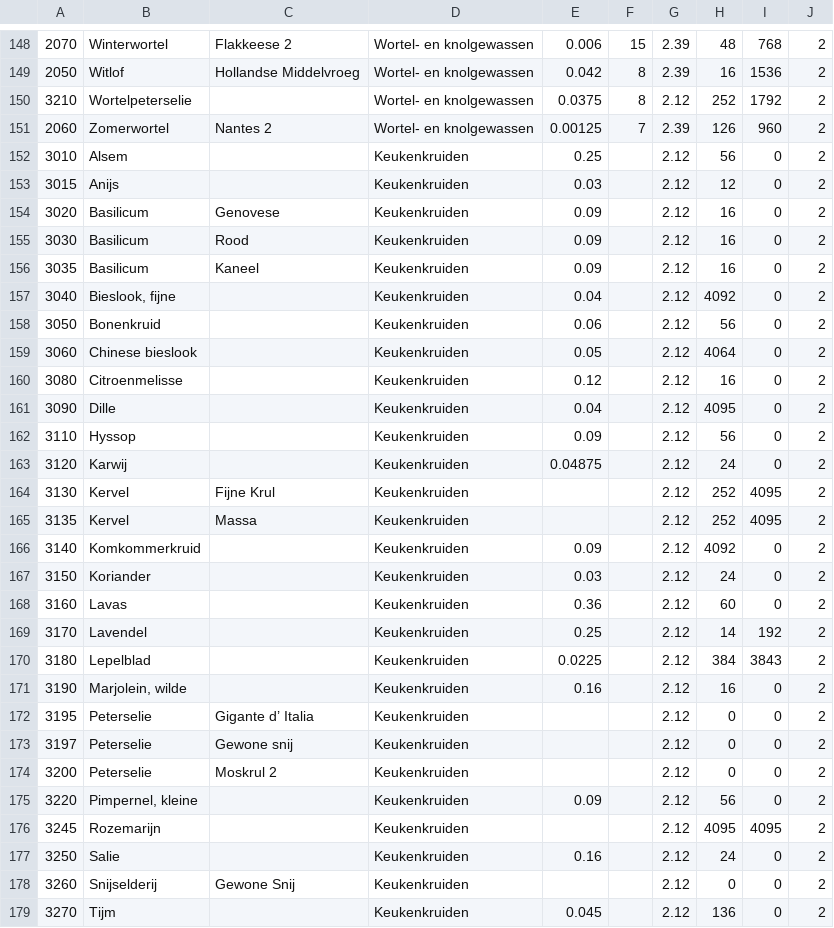
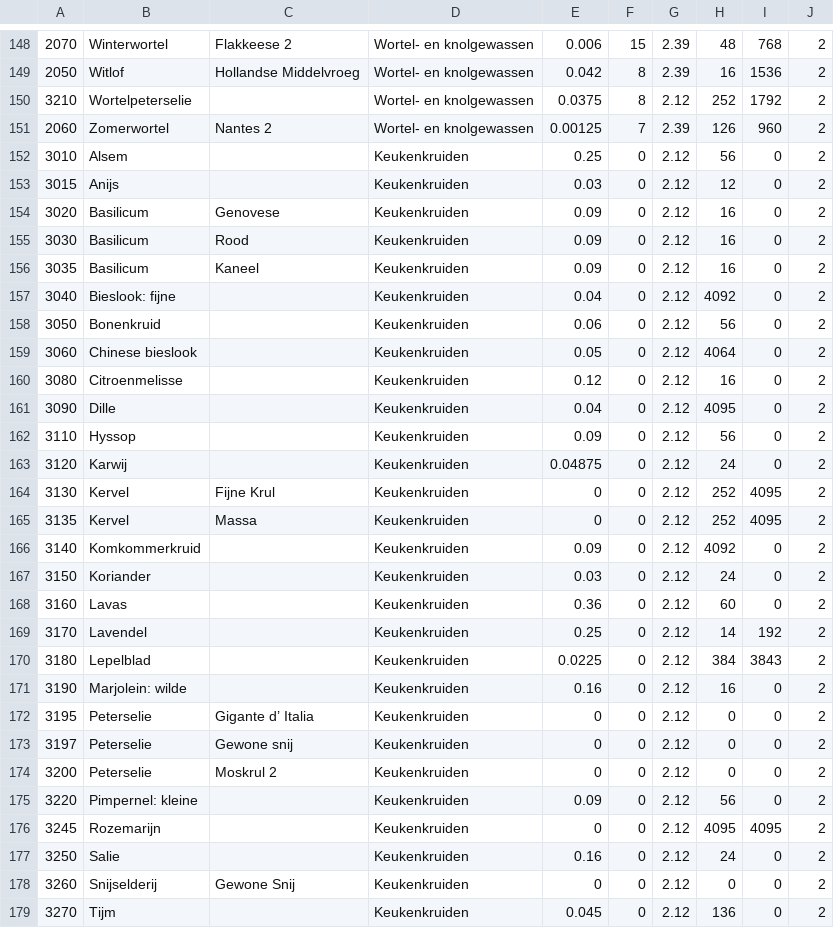
Before and after one commit to erooijak/oogstplanner, a CSV file: CropData.csv, drawn as a sheet; only a part is shown, gaps mark what is left out; the diff covers the shown part only.

Commit message:
Improve input test data by replacing empty strings with 0

```diff
--- a/CropData.csv
+++ b/CropData.csv
@@ -151,29 +151,29 @@
 2060,Zomerwortel ,Nantes 2 ,Wortel- en knolgewassen,0.00125,7,2.39,126,960,2
-3010,Alsem,,Keukenkruiden,0.25,,2.12,56,0,2
-3015,Anijs,,Keukenkruiden,0.03,,2.12,12,0,2
-3020,Basilicum,Genovese,Keukenkruiden,0.09,,2.12,16,0,2
-3030,Basilicum,Rood,Keukenkruiden,0.09,,2.12,16,0,2
-3035,Basilicum,Kaneel,Keukenkruiden,0.09,,2.12,16,0,2
-3040,"Bieslook, fijne ",,Keukenkruiden,0.04,,2.12,4092,0,2
-3050,Bonenkruid,,Keukenkruiden,0.06,,2.12,56,0,2
-3060,Chinese bieslook,,Keukenkruiden,0.05,,2.12,4064,0,2
-3080,Citroenmelisse,,Keukenkruiden,0.12,,2.12,16,0,2
-3090,Dille,,Keukenkruiden,0.04,,2.12,4095,0,2
-3110,Hyssop,,Keukenkruiden,0.09,,2.12,56,0,2
-3120,Karwij,,Keukenkruiden,0.04875,,2.12,24,0,2
-3130,Kervel,Fijne Krul,Keukenkruiden,,,2.12,252,4095,2
-3135,Kervel,Massa,Keukenkruiden,,,2.12,252,4095,2
-3140,Komkommerkruid ,,Keukenkruiden,0.09,,2.12,4092,0,2
-3150,Koriander,,Keukenkruiden,0.03,,2.12,24,0,2
-3160,Lavas,,Keukenkruiden,0.36,,2.12,60,0,2
-3170,Lavendel,,Keukenkruiden,0.25,,2.12,14,192,2
-3180,Lepelblad,,Keukenkruiden,0.0225,,2.12,384,3843,2
-3190,"Marjolein, wilde ",,Keukenkruiden,0.16,,2.12,16,0,2
-3195,Peterselie ,Gigante d’ Italia,Keukenkruiden,,,2.12,0,0,2
-3197,Peterselie ,Gewone snij,Keukenkruiden,,,2.12,0,0,2
-3200,Peterselie ,Moskrul 2,Keukenkruiden,,,2.12,0,0,2
-3220,"Pimpernel, kleine ",,Keukenkruiden,0.09,,2.12,56,0,2
-3245,Rozemarijn,,Keukenkruiden,,,2.12,4095,4095,2
-3250,Salie,,Keukenkruiden,0.16,,2.12,24,0,2
-3260,Snijselderij ,Gewone Snij,Keukenkruiden,,,2.12,0,0,2
-3270,Tijm,,Keukenkruiden,0.045,,2.12,136,0,2
+3010,Alsem,,Keukenkruiden,0.25,0,2.12,56,0,2
+3015,Anijs,,Keukenkruiden,0.03,0,2.12,12,0,2
+3020,Basilicum,Genovese,Keukenkruiden,0.09,0,2.12,16,0,2
+3030,Basilicum,Rood,Keukenkruiden,0.09,0,2.12,16,0,2
+3035,Basilicum,Kaneel,Keukenkruiden,0.09,0,2.12,16,0,2
+3040,Bieslook: fijne ,,Keukenkruiden,0.04,0,2.12,4092,0,2
+3050,Bonenkruid,,Keukenkruiden,0.06,0,2.12,56,0,2
+3060,Chinese bieslook,,Keukenkruiden,0.05,0,2.12,4064,0,2
+3080,Citroenmelisse,,Keukenkruiden,0.12,0,2.12,16,0,2
+3090,Dille,,Keukenkruiden,0.04,0,2.12,4095,0,2
+3110,Hyssop,,Keukenkruiden,0.09,0,2.12,56,0,2
+3120,Karwij,,Keukenkruiden,0.04875,0,2.12,24,0,2
+3130,Kervel,Fijne Krul,Keukenkruiden,0,0,2.12,252,4095,2
+3135,Kervel,Massa,Keukenkruiden,0,0,2.12,252,4095,2
+3140,Komkommerkruid ,,Keukenkruiden,0.09,0,2.12,4092,0,2
+3150,Koriander,,Keukenkruiden,0.03,0,2.12,24,0,2
+3160,Lavas,,Keukenkruiden,0.36,0,2.12,60,0,2
+3170,Lavendel,,Keukenkruiden,0.25,0,2.12,14,192,2
+3180,Lepelblad,,Keukenkruiden,0.0225,0,2.12,384,3843,2
+3190,Marjolein: wilde ,,Keukenkruiden,0.16,0,2.12,16,0,2
+3195,Peterselie ,Gigante d’ Italia,Keukenkruiden,0,0,2.12,0,0,2
+3197,Peterselie ,Gewone snij,Keukenkruiden,0,0,2.12,0,0,2
+3200,Peterselie ,Moskrul 2,Keukenkruiden,0,0,2.12,0,0,2
+3220,Pimpernel: kleine ,,Keukenkruiden,0.09,0,2.12,56,0,2
+3245,Rozemarijn,,Keukenkruiden,0,0,2.12,4095,4095,2
+3250,Salie,,Keukenkruiden,0.16,0,2.12,24,0,2
+3260,Snijselderij ,Gewone Snij,Keukenkruiden,0,0,2.12,0,0,2
+3270,Tijm,,Keukenkruiden,0.045,0,2.12,136,0,2
```
Also changed, not shown: 58 edited cells elsewhere in this file, 1 other file.
